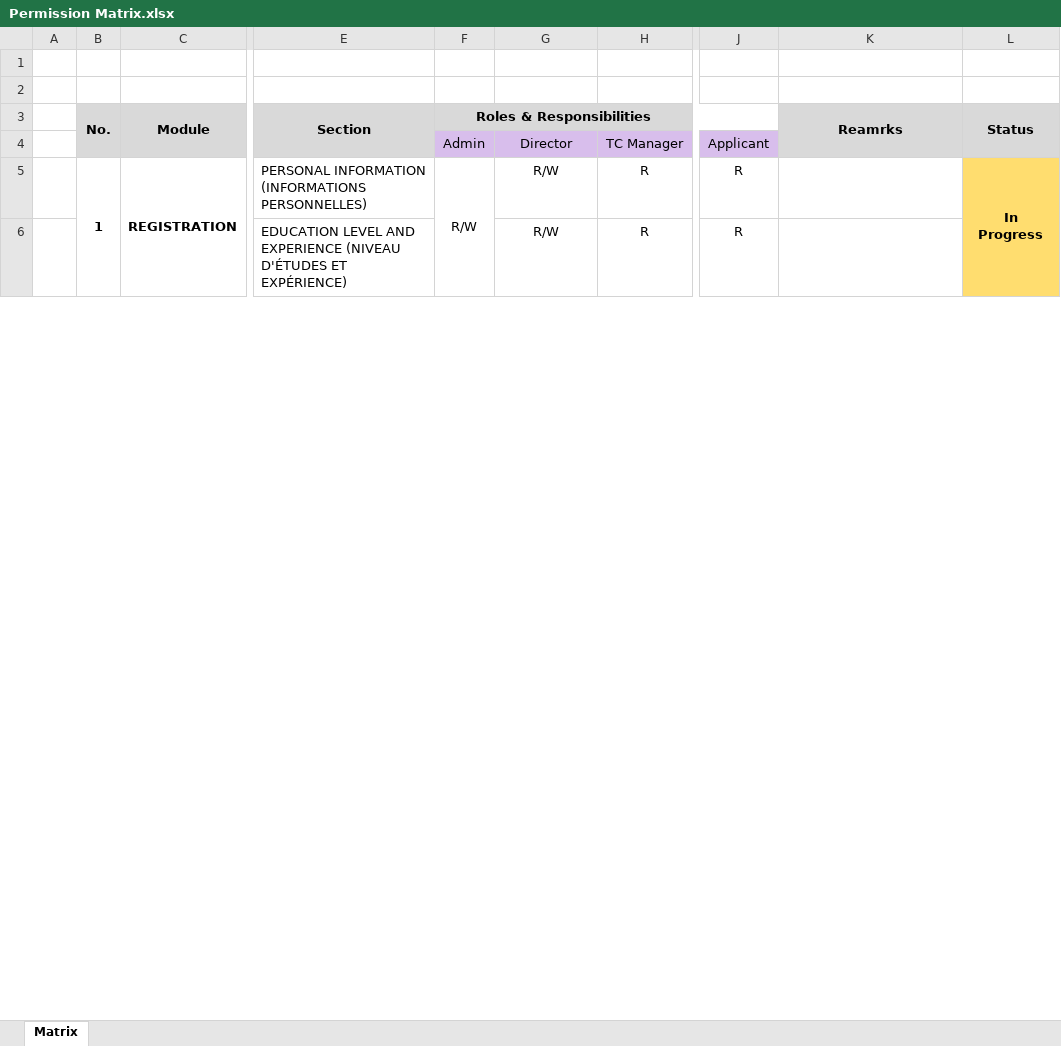
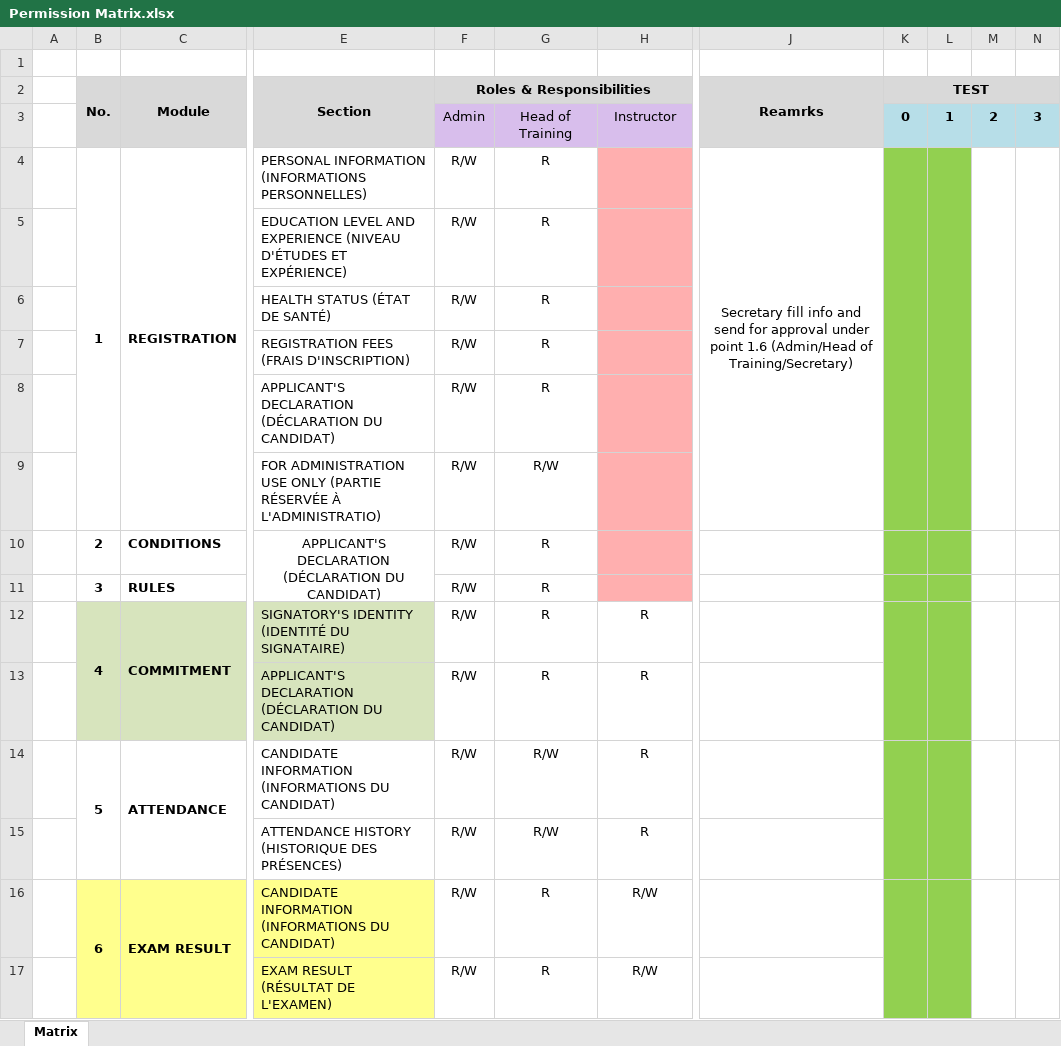
Before and after one commit to bamustafa-84/GSS, an Excel workbook: TC/db/Permission Matrix.xlsx, sheet Matrix, drawn as a sheet; only a part is shown, gaps mark what is left out; values as stored, in another font and other column widths than the file's, no borders; removed rows and columns are numbered as before the commit, all else as after; rows hold the shown columns only; the diff covers the shown part only; the diff names each change by its address in the sheet, - before the commit and + after, or states it on an @@ line.

```diff
--- a/TC/db/Permission Matrix.xlsx (sheet Matrix)
+++ b/TC/db/Permission Matrix.xlsx (sheet Matrix)
-column J, rows 4-6: Applicant | R | R
-column L (Status), row 5: In Progress
+column K (TEST), row 3: 0
+column L, row 3: 1
+column M, row 3: 2
+column N, row 3: 3
-row 1: (empty)
-G3: Director
+G3: Head of Training
-H3: TC Manager
+H3: Instructor
-B5:B10 merged
+B4:B9 merged
-C5:C10 merged
+C4:C9 merged
-F5:F31 merged
-G4: R/W
+G4: R
-H4: R
+H4: (empty)
-H4 fill: none
+H4 fill: #FFAFAF
-J4 (Reamrks): (empty)
+J4 (Reamrks): Secretary fill info and send for approval under point 1.6 (Admin/Head of Training/Secretary)
+J4:J9 merged
+row 5:  |  |  | EDUCATION LEVEL AND EXPERIENCE (NIVEAU D'ÉTUDES ET EXPÉRIENCE) | R/W | R
+row 6:  |  |  | HEALTH STATUS (ÉTAT DE SANTÉ) | R/W | R
+row 7:  |  |  | REGISTRATION FEES (FRAIS D'INSCRIPTION) | R/W | R
+row 8:  |  |  | APPLICANT'S DECLARATION (DÉCLARATION DU CANDIDAT) | R/W | R
+row 9:  |  |  | FOR ADMINISTRATION USE ONLY (PARTIE RÉSERVÉE À L'ADMINISTRATIO) | R/W | R/W
+row 10:  | 2 | CONDITIONS | APPLICANT'S DECLARATION (DÉCLARATION DU CANDIDAT) | R/W | R
+row 11:  | 3 | RULES |  | R/W | R
+row 12:  | 4 | COMMITMENT | SIGNATORY'S IDENTITY (IDENTITÉ DU SIGNATAIRE) | R/W | R | R
+row 13:  |  |  | APPLICANT'S DECLARATION (DÉCLARATION DU CANDIDAT) | R/W | R | R
+row 14:  | 5 | ATTENDANCE | CANDIDATE INFORMATION (INFORMATIONS DU CANDIDAT) | R/W | R/W | R
-E15 (Section): EDUCATION LEVEL AND EXPERIENCE (NIVEAU D'ÉTUDES ET EXPÉRIENCE)
+E15 (Section): ATTENDANCE HISTORY (HISTORIQUE DES PRÉSENCES)
-F15 (Roles & Responsibilities): (empty)
+F15 (Roles & Responsibilities): R/W
+row 16:  | 6 | EXAM RESULT | CANDIDATE INFORMATION (INFORMATIONS DU CANDIDAT) | R/W | R | R/W
+row 17:  |  |  | EXAM RESULT (RÉSULTAT DE L'EXAMEN) | R/W | R | R/W
```
Also changed, not shown: 17 added rows, 23 removed rows, 5 edited cells and cell formats elsewhere in this sheet, 4 other files.
